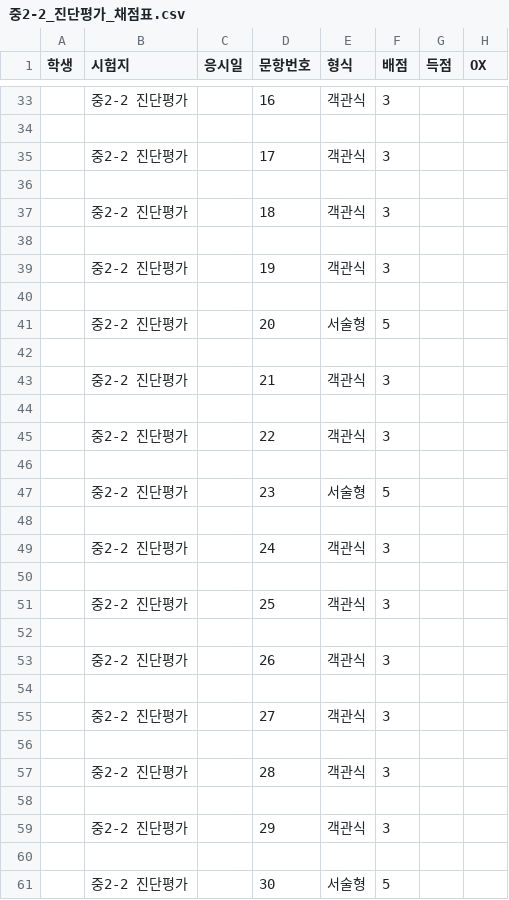
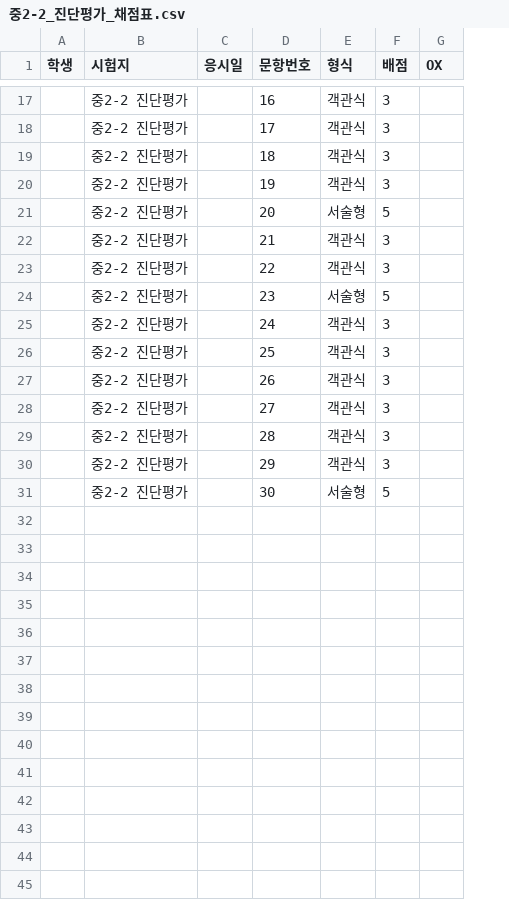
Before and after one commit to devRobertSon/student-assessment-analysis, a CSV file: app/public/papers/중2-2_진단평가_채점표.csv, drawn as a sheet; only a part is shown, gaps mark what is left out; the diff covers the shown part only; the diff names each change by its address in the sheet, - before the commit and + after, or states it on an @@ line.

```diff
--- a/app/public/papers/중2-2_진단평가_채점표.csv
+++ b/app/public/papers/중2-2_진단평가_채점표.csv
-column G (득점), empty
-row 34: (empty)
-row 36: (empty)
-row 38: (empty)
-row 40: (empty)
-row 42: (empty)
-row 44: (empty)
-row 46: (empty)
-row 48: (empty)
-row 50: (empty)
-row 52: (empty)
-row 54: (empty)
-row 56: (empty)
-row 58: (empty)
-row 60: (empty)
```
Also changed, not shown: 16 removed rows elsewhere in this file, docs/papers/중1-1_진단평가_채점표.csv, docs/papers/중1-1_진단평가_출제표.csv, 11 other files.
